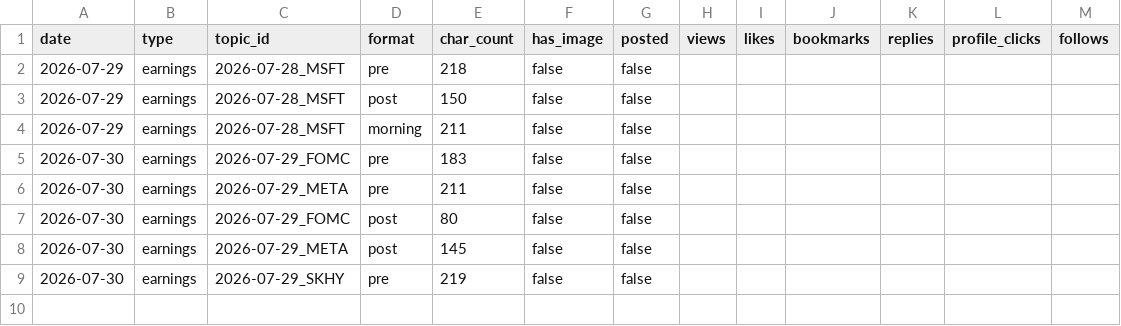
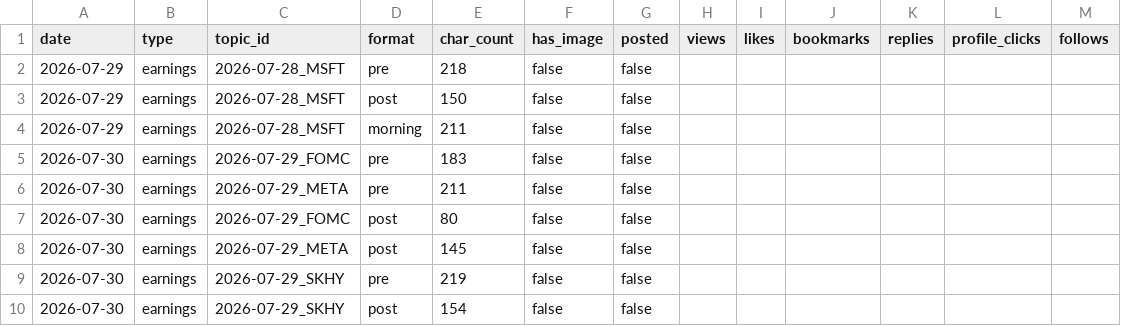
Before and after one commit to sbaseball82-art/asset-tracker, a CSV file: logs/posts.csv, drawn as a sheet.

```diff
--- a/logs/posts.csv
+++ b/logs/posts.csv
@@ -9 +9,2 @@ date,type,topic_id,format,char_count,has_image,posted,views,likes,bookmarks,repl
 2026-07-30,earnings,2026-07-29_SKHY,pre,219,false,false,,,,,,
+2026-07-30,earnings,2026-07-29_SKHY,post,154,false,false,,,,,,
```
Also changed, not shown: 2 other files.
